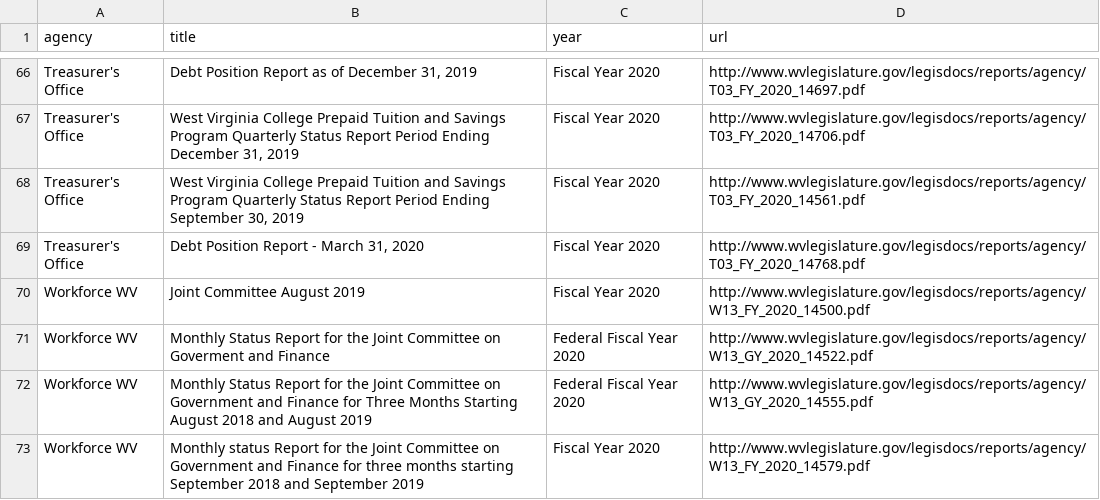
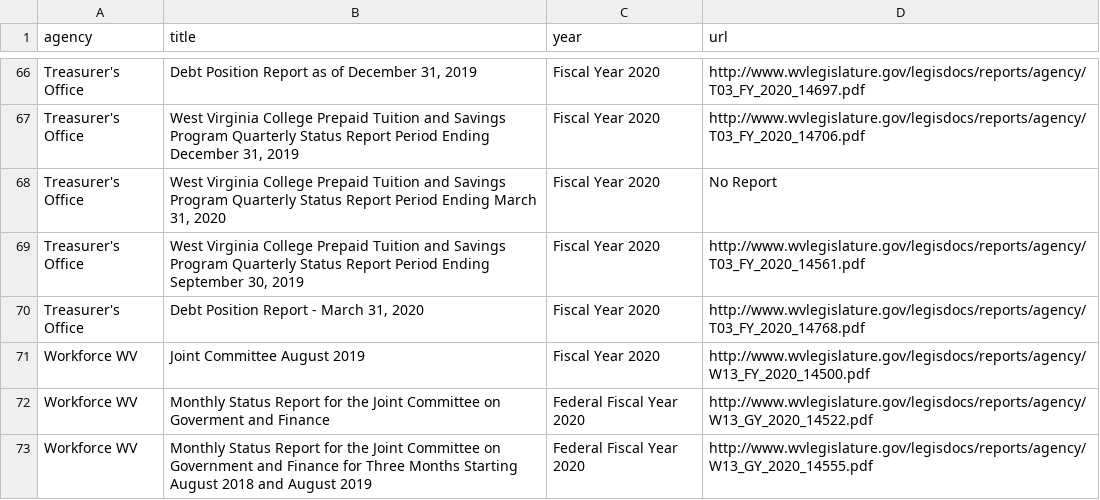
Before and after one commit to dwillis/wvu-projects, a CSV file: wv-legislature/all_reports.csv, drawn as a sheet; only a part is shown, gaps mark what is left out; the shorter side is filled out with more unchanged rows.

Commit message:
updated reports

```diff
--- a/wv-legislature/all_reports.csv
+++ b/wv-legislature/all_reports.csv
@@ -67,2 +67,3 @@ Treasurer's Office,"Debt Position Report as of December 31, 2019",Fiscal Year 20
 Treasurer's Office,"West Virginia College Prepaid Tuition and Savings Program Quarterly Status Report Period Ending December 31, 2019",Fiscal Year 2020,http://www.wvlegislature.gov/legisdocs/reports/agency/T03_FY_2020_14706.pdf
+Treasurer's Office,"West Virginia College Prepaid Tuition and Savings Program Quarterly Status Report Period Ending March 31, 2020",Fiscal Year 2020,No Report
 Treasurer's Office,"West Virginia College Prepaid Tuition and Savings Program Quarterly Status Report Period Ending September 30, 2019",Fiscal Year 2020,http://www.wvlegislature.gov/legisdocs/reports/agency/T03_FY_2020_14561.pdf
```
